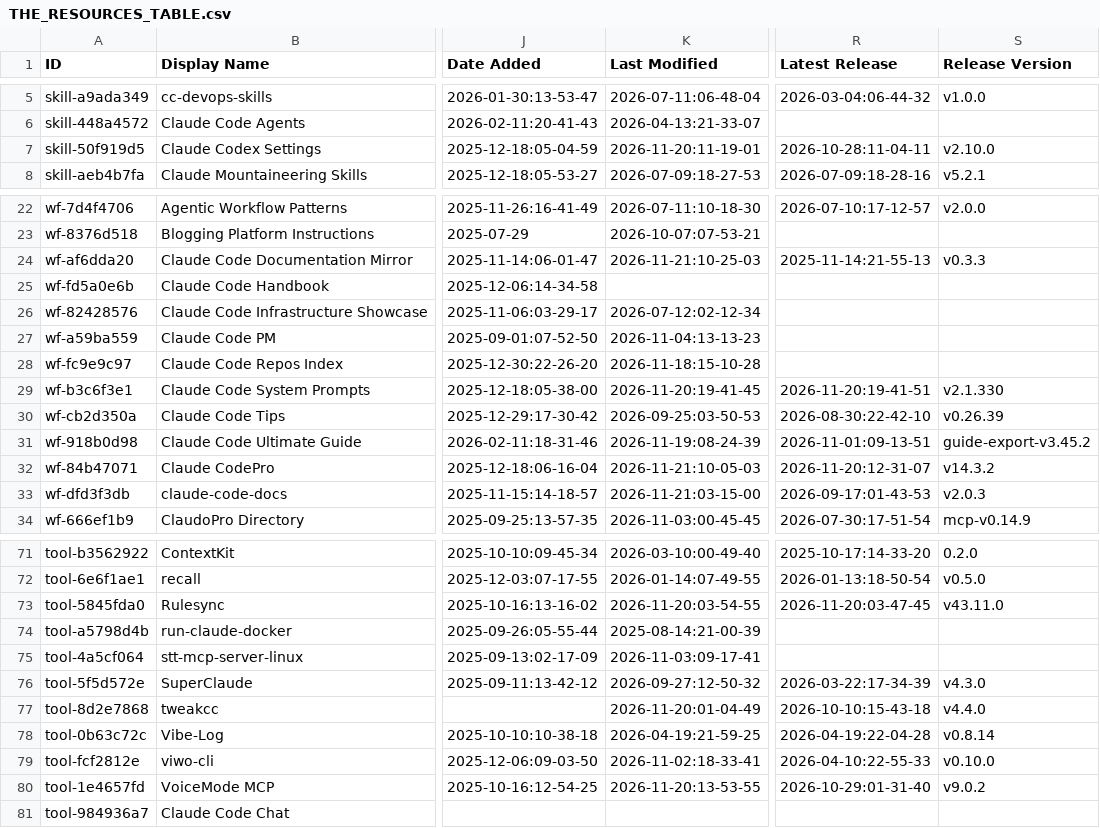
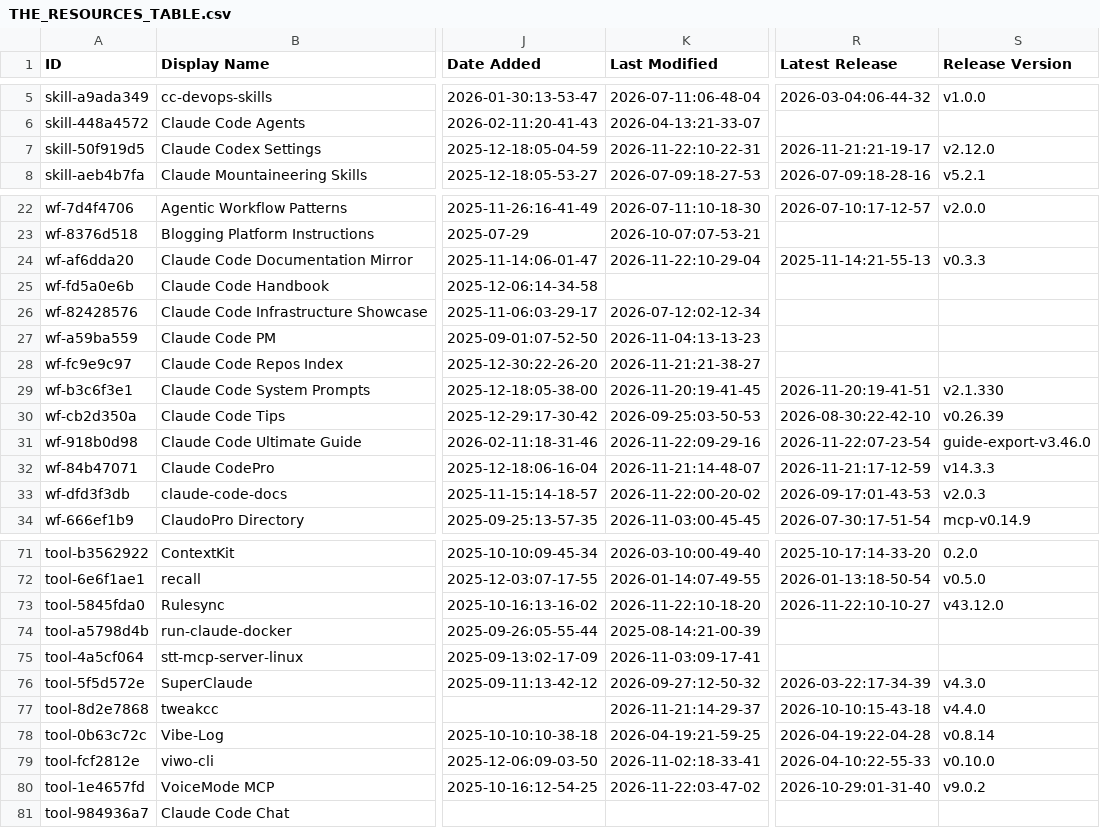
Before and after one commit to sasakiblog26-lgtm/awesome-claude-code, a CSV file: THE_RESOURCES_TABLE.csv, drawn as a sheet; only a part is shown, gaps mark what is left out; the diff covers the shown part only; the diff names each change by its address in the sheet, - before the commit and + after, or states it on an @@ line.

```diff
--- a/THE_RESOURCES_TABLE.csv
+++ b/THE_RESOURCES_TABLE.csv
-K7 (Last Modified): 2026-11-20:11-19-01
+K7 (Last Modified): 2026-11-22:10-22-31
-R7 (Latest Release): 2026-10-28:11-04-11
+R7 (Latest Release): 2026-11-21:21-19-17
-S7 (Release Version): v2.10.0
+S7 (Release Version): v2.12.0
-K24 (Last Modified): 2026-11-21:10-25-03
+K24 (Last Modified): 2026-11-22:10-29-04
-K28 (Last Modified): 2026-11-18:15-10-28
+K28 (Last Modified): 2026-11-21:21-38-27
-K31 (Last Modified): 2026-11-19:08-24-39
+K31 (Last Modified): 2026-11-22:09-29-16
-R31 (Latest Release): 2026-11-01:09-13-51
+R31 (Latest Release): 2026-11-22:07-23-54
-S31 (Release Version): guide-export-v3.45.2
+S31 (Release Version): guide-export-v3.46.0
-K32 (Last Modified): 2026-11-21:10-05-03
+K32 (Last Modified): 2026-11-21:14-48-07
-R32 (Latest Release): 2026-11-20:12-31-07
+R32 (Latest Release): 2026-11-21:17-12-59
-S32 (Release Version): v14.3.2
+S32 (Release Version): v14.3.3
-K33 (Last Modified): 2026-11-21:03-15-00
+K33 (Last Modified): 2026-11-22:00-20-02
-K73 (Last Modified): 2026-11-20:03-54-55
+K73 (Last Modified): 2026-11-22:10-18-20
-R73 (Latest Release): 2026-11-20:03-47-45
+R73 (Latest Release): 2026-11-22:10-10-27
-S73 (Release Version): v43.11.0
+S73 (Release Version): v43.12.0
-K77 (Last Modified): 2026-11-20:01-04-49
+K77 (Last Modified): 2026-11-21:14-29-37
-K80 (Last Modified): 2026-11-20:13-53-55
+K80 (Last Modified): 2026-11-22:03-47-02
```
Also changed, not shown: 16 edited cells elsewhere in this file.
